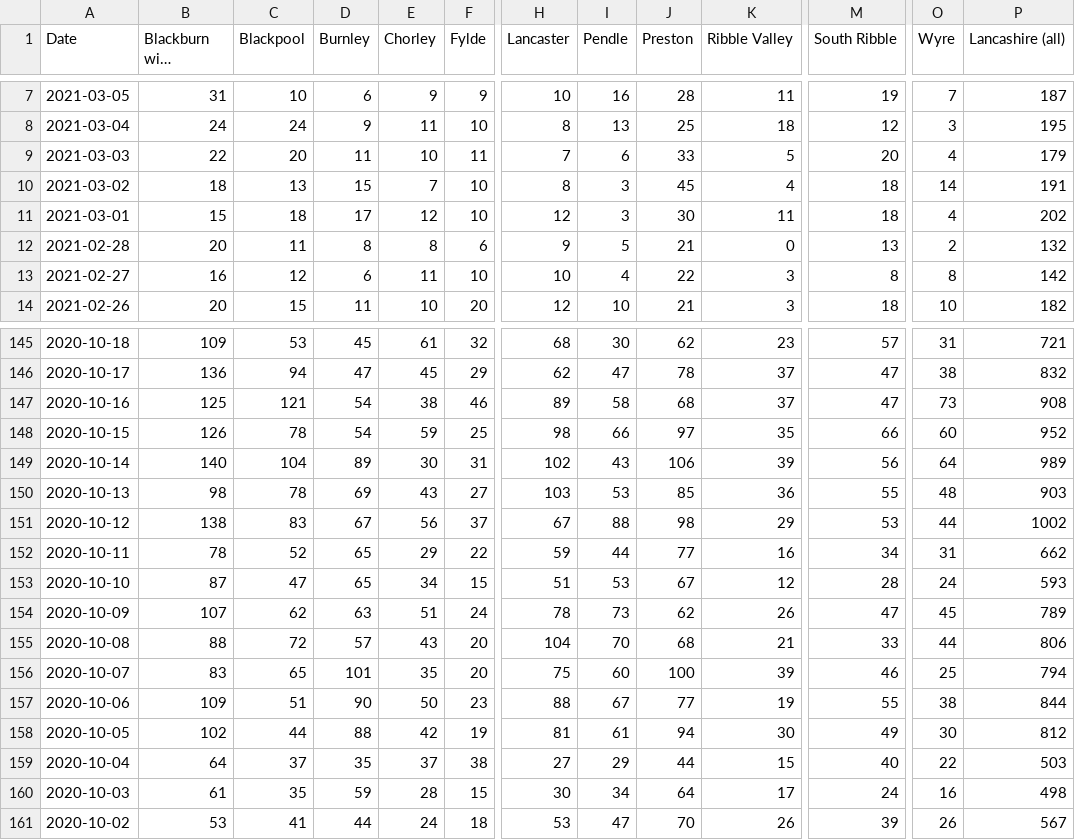
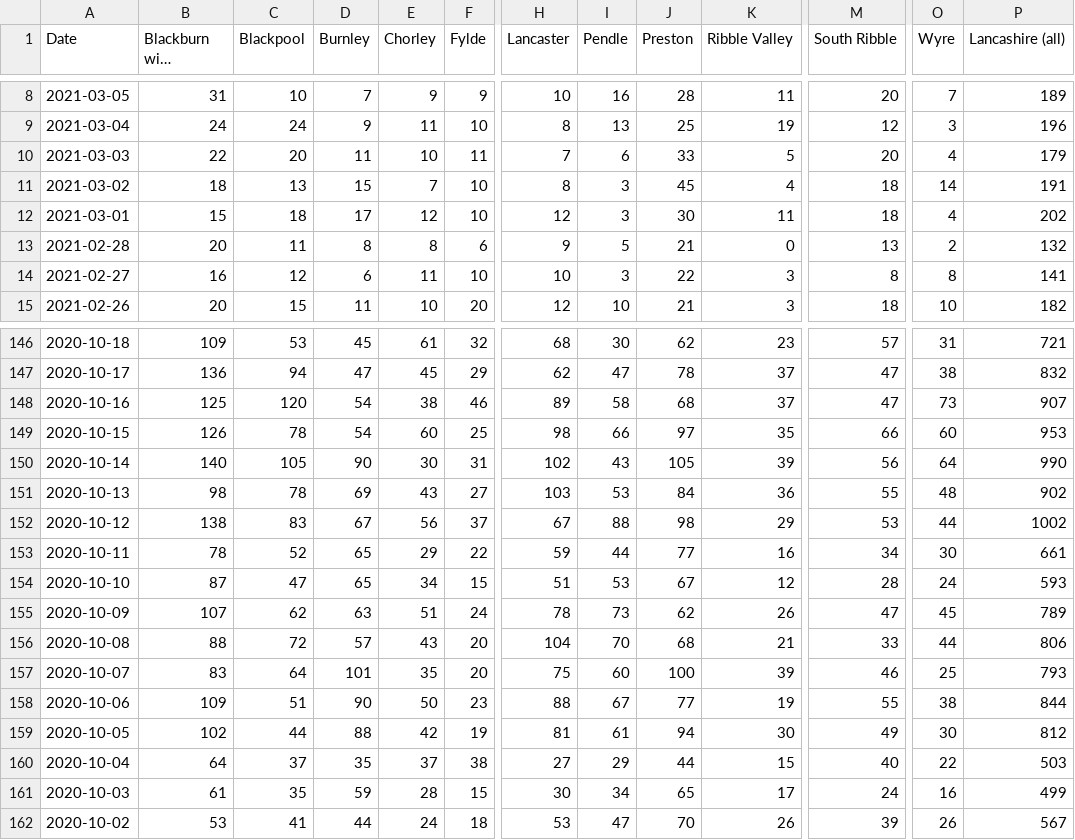
Before and after one commit to paumber/covid-data, a CSV file: Daily_cases_Lancs.csv, drawn as a sheet; only a part is shown, gaps mark what is left out; long unchanged cells end in …; addresses are those after the commit; the diff covers the shown part only; the diff names each change by its address in the sheet, - before the commit and + after, or states it on an @@ line.

```diff
--- a/Daily_cases_Lancs.csv
+++ b/Daily_cases_Lancs.csv
-D8 (Burnley): 6
+D8 (Burnley): 7
-M8 (South Ribble): 19
+M8 (South Ribble): 20
-P8 (Lancashire (all)): 187
+P8 (Lancashire (all)): 189
-K9 (Ribble Valley): 18
+K9 (Ribble Valley): 19
-P9 (Lancashire (all)): 195
+P9 (Lancashire (all)): 196
-I14 (Pendle): 4
+I14 (Pendle): 3
-P14 (Lancashire (all)): 142
+P14 (Lancashire (all)): 141
-C148 (Blackpool): 121
+C148 (Blackpool): 120
-P148 (Lancashire (all)): 908
+P148 (Lancashire (all)): 907
-E149 (Chorley): 59
+E149 (Chorley): 60
-P149 (Lancashire (all)): 952
+P149 (Lancashire (all)): 953
-C150 (Blackpool): 104
+C150 (Blackpool): 105
-D150 (Burnley): 89
+D150 (Burnley): 90
-J150 (Preston): 106
+J150 (Preston): 105
-P150 (Lancashire (all)): 989
+P150 (Lancashire (all)): 990
-J151 (Preston): 85
+J151 (Preston): 84
-P151 (Lancashire (all)): 903
+P151 (Lancashire (all)): 902
-O153 (Wyre): 31
+O153 (Wyre): 30
-P153 (Lancashire (all)): 662
+P153 (Lancashire (all)): 661
-C157 (Blackpool): 65
+C157 (Blackpool): 64
-P157 (Lancashire (all)): 794
+P157 (Lancashire (all)): 793
-J161 (Preston): 64
+J161 (Preston): 65
-P161 (Lancashire (all)): 498
+P161 (Lancashire (all)): 499
```
Also changed, not shown: 1 added row and 68 edited cells elsewhere in this file.
